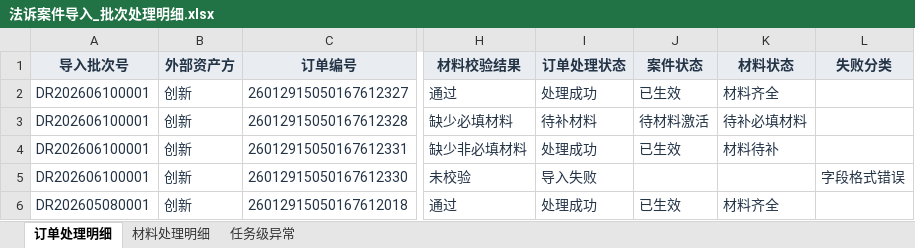
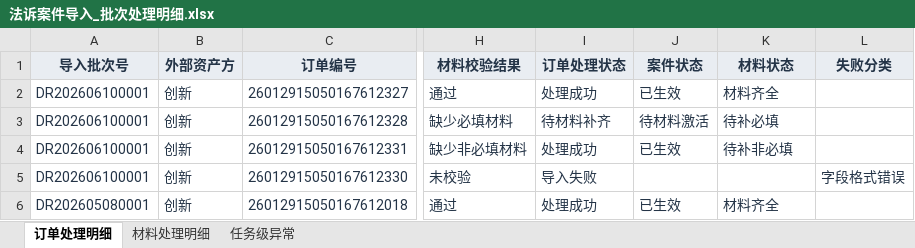
Before and after one commit to mengxianying/litigation-case-import-prototype, an Excel workbook: phase2/法诉案件导入_批次处理明细.xlsx, sheet 订单处理明细, drawn as a sheet; only a part is shown, gaps mark what is left out; values as stored, in another font and other column widths than the file's, no borders; the diff names each change by its address in the sheet, - before the commit and + after, or states it on an @@ line.

```diff
--- a/phase2/法诉案件导入_批次处理明细.xlsx (sheet 订单处理明细)
+++ b/phase2/法诉案件导入_批次处理明细.xlsx (sheet 订单处理明细)
-I3 (订单处理状态): 待补材料
+I3 (订单处理状态): 待材料补齐
-K3 (材料状态): 待补必填材料
+K3 (材料状态): 待补必填
-K4 (材料状态): 材料待补
+K4 (材料状态): 待补非必填
```
Also changed, not shown: sheet 材料处理明细, sheet 任务级异常, 4 other files.
